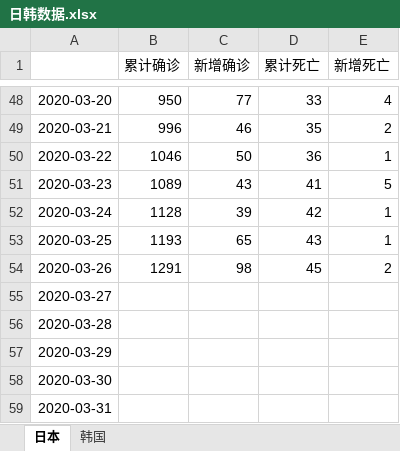
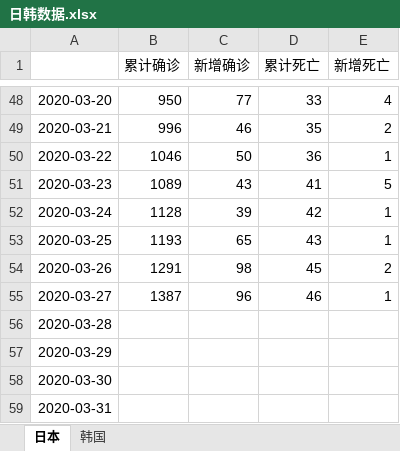
Before and after one commit to data-science-in-action/project-wonder-woman, an Excel workbook: data/日韩数据.xlsx, sheet 日本, drawn as a sheet; only a part is shown, gaps mark what is left out; values as stored, in another font and other column widths than the file's, no borders; the diff names each change by its address in the sheet, - before the commit and + after, or states it on an @@ line.

Commit message:
update

```diff
--- a/data/日韩数据.xlsx (sheet 日本)
+++ b/data/日韩数据.xlsx (sheet 日本)
-B55 (累计确诊): (empty)
+B55 (累计确诊): 1387
-C55 (新增确诊): (empty)
+C55 (新增确诊): 96
-D55 (累计死亡): (empty)
+D55 (累计死亡): 46
-E55 (新增死亡): (empty)
+E55 (新增死亡): 1
```
Also changed, not shown: sheet 韩国.
